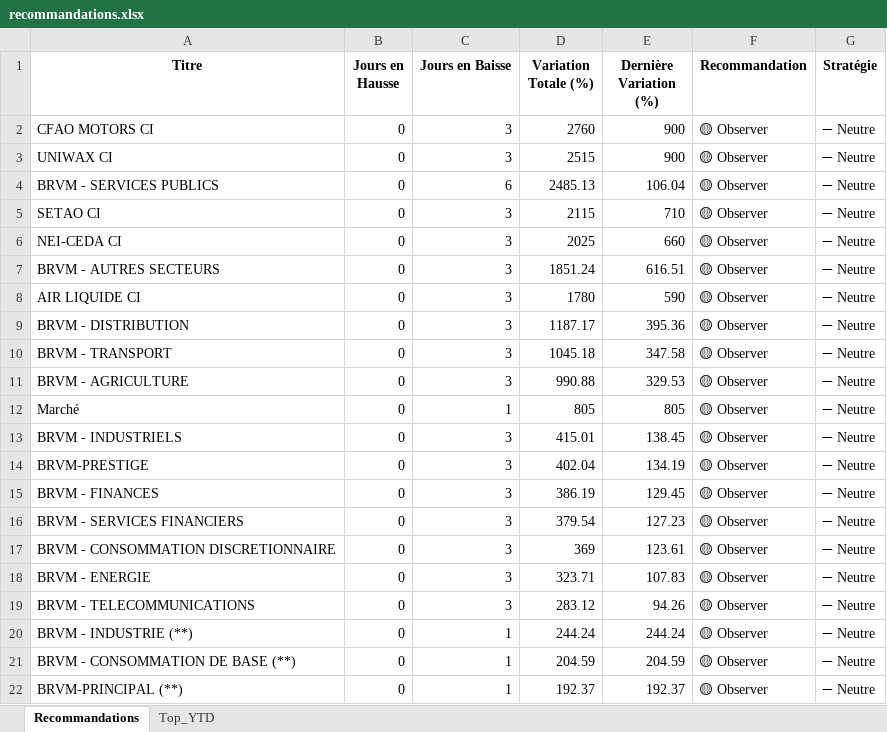
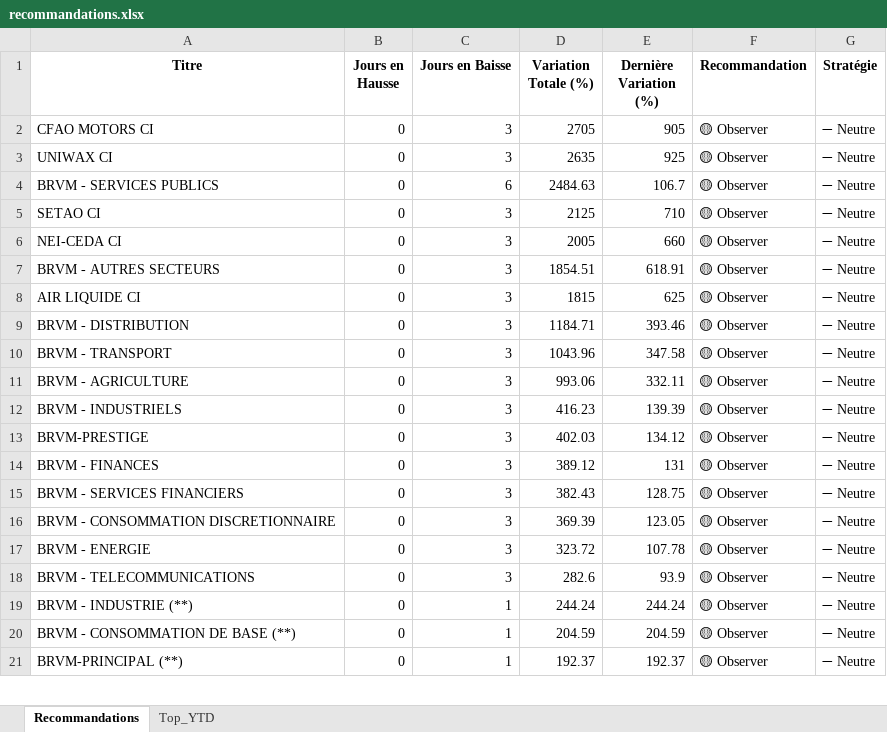
Before and after one commit to esmelobi/brvm-dashboard, an Excel workbook: data/recommandations.xlsx, sheet Recommandations, drawn as a sheet; only a part is shown; values as stored, in another font and other column widths than the file's, no borders; removed rows and columns are numbered as before the commit, all else as after; the diff covers the shown part only; the diff names each change by its address in the sheet, - before the commit and + after, or states it on an @@ line.

```diff
--- a/data/recommandations.xlsx (sheet Recommandations)
+++ b/data/recommandations.xlsx (sheet Recommandations)
-D2 (Variation Totale (%)): 2760
+D2 (Variation Totale (%)): 2705
-E2 (Dernière Variation (%)): 900
+E2 (Dernière Variation (%)): 905
-D3 (Variation Totale (%)): 2515
+D3 (Variation Totale (%)): 2635
-E3 (Dernière Variation (%)): 900
+E3 (Dernière Variation (%)): 925
-D4 (Variation Totale (%)): 2485.13
+D4 (Variation Totale (%)): 2484.63
-E4 (Dernière Variation (%)): 106.04
+E4 (Dernière Variation (%)): 106.7
-D5 (Variation Totale (%)): 2115
+D5 (Variation Totale (%)): 2125
-D6 (Variation Totale (%)): 2025
+D6 (Variation Totale (%)): 2005
-D7 (Variation Totale (%)): 1851.24
+D7 (Variation Totale (%)): 1854.51
-E7 (Dernière Variation (%)): 616.51
+E7 (Dernière Variation (%)): 618.91
-D8 (Variation Totale (%)): 1780
+D8 (Variation Totale (%)): 1815
-E8 (Dernière Variation (%)): 590
+E8 (Dernière Variation (%)): 625
-D9 (Variation Totale (%)): 1187.17
+D9 (Variation Totale (%)): 1184.71
-E9 (Dernière Variation (%)): 395.36
+E9 (Dernière Variation (%)): 393.46
-D10 (Variation Totale (%)): 1045.18
+D10 (Variation Totale (%)): 1043.96
-D11 (Variation Totale (%)): 990.88
+D11 (Variation Totale (%)): 993.06
-E11 (Dernière Variation (%)): 329.53
+E11 (Dernière Variation (%)): 332.11
-row 12: Marché | 0 | 1 | 805 | 805 | 🟡 Observer | ➖ Neutre
-D12 (Variation Totale (%)): 415.01
+D12 (Variation Totale (%)): 416.23
-E12 (Dernière Variation (%)): 138.45
+E12 (Dernière Variation (%)): 139.39
-D13 (Variation Totale (%)): 402.04
+D13 (Variation Totale (%)): 402.03
-E13 (Dernière Variation (%)): 134.19
+E13 (Dernière Variation (%)): 134.12
-D14 (Variation Totale (%)): 386.19
+D14 (Variation Totale (%)): 389.12
-E14 (Dernière Variation (%)): 129.45
+E14 (Dernière Variation (%)): 131
-D15 (Variation Totale (%)): 379.54
+D15 (Variation Totale (%)): 382.43
-E15 (Dernière Variation (%)): 127.23
+E15 (Dernière Variation (%)): 128.75
-D16 (Variation Totale (%)): 369
+D16 (Variation Totale (%)): 369.39
-E16 (Dernière Variation (%)): 123.61
+E16 (Dernière Variation (%)): 123.05
-D17 (Variation Totale (%)): 323.71
+D17 (Variation Totale (%)): 323.72
-E17 (Dernière Variation (%)): 107.83
+E17 (Dernière Variation (%)): 107.78
-D18 (Variation Totale (%)): 283.12
+D18 (Variation Totale (%)): 282.6
-E18 (Dernière Variation (%)): 94.26
+E18 (Dernière Variation (%)): 93.9
```
Also changed, not shown: 9 added rows, 10 removed rows and 11 edited cells elsewhere in this sheet, sheet Top_YTD.
